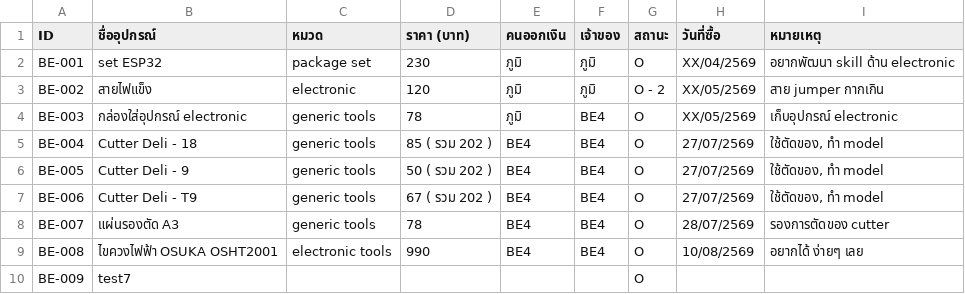
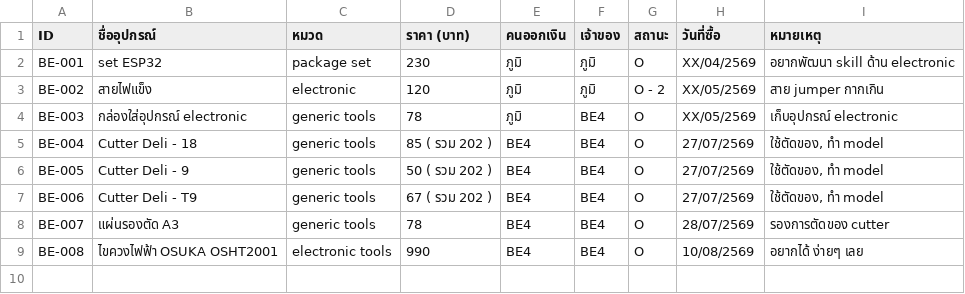
Before and after one commit to CrossDHT/BE4, a CSV file: data.csv, drawn as a sheet.

Commit message:
Update data.csv via Broke Engineer inventory board

```diff
--- a/data.csv
+++ b/data.csv
@@ -9,2 +9 @@ BE-007,แผ่นรองตัด A3,generic tools,78,BE4,BE4,O,28/07/2569,
 BE-008,ไขควงไฟฟ้า OSUKA OSHT2001,electronic tools,990,BE4,BE4,O,10/08/2569,อยากได้ ง่ายๆ เลย
-BE-009,test7,,,,,O,,
```
